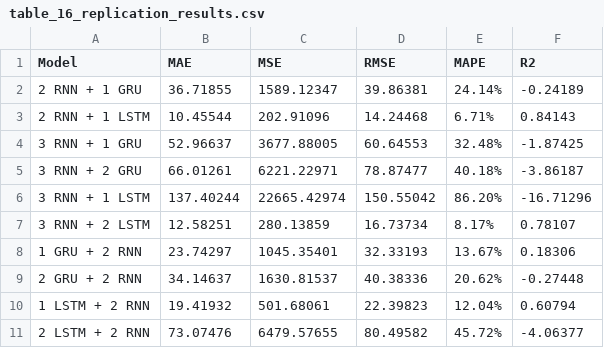
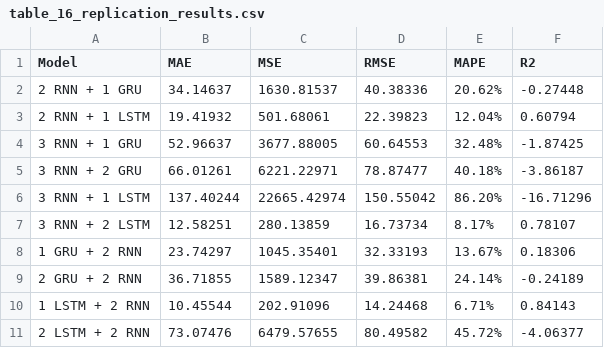
Before and after one commit to Bogmoss12/Stock-Market-Prediction-Replication, a CSV file: data/processed/table_16_replication_results.csv, drawn as a sheet.

```diff
--- a/data/processed/table_16_replication_results.csv
+++ b/data/processed/table_16_replication_results.csv
@@ -1,4 +1,4 @@
 Model,MAE,MSE,RMSE,MAPE,R2
-2 RNN + 1 GRU,36.71855,1589.12347,39.86381,24.14%,-0.24189
-2 RNN + 1 LSTM,10.45544,202.91096,14.24468,6.71%,0.84143
+2 RNN + 1 GRU,34.14637,1630.81537,40.38336,20.62%,-0.27448
+2 RNN + 1 LSTM,19.41932,501.68061,22.39823,12.04%,0.60794
 3 RNN + 1 GRU,52.96637,3677.88005,60.64553,32.48%,-1.87425
@@ -8,4 +8,4 @@ Model,MAE,MSE,RMSE,MAPE,R2
 1 GRU + 2 RNN,23.74297,1045.35401,32.33193,13.67%,0.18306
-2 GRU + 2 RNN,34.14637,1630.81537,40.38336,20.62%,-0.27448
-1 LSTM + 2 RNN,19.41932,501.68061,22.39823,12.04%,0.60794
+2 GRU + 2 RNN,36.71855,1589.12347,39.86381,24.14%,-0.24189
+1 LSTM + 2 RNN,10.45544,202.91096,14.24468,6.71%,0.84143
 2 LSTM + 2 RNN,73.07476,6479.57655,80.49582,45.72%,-4.06377
```
Also changed, not shown: 1 other file.
